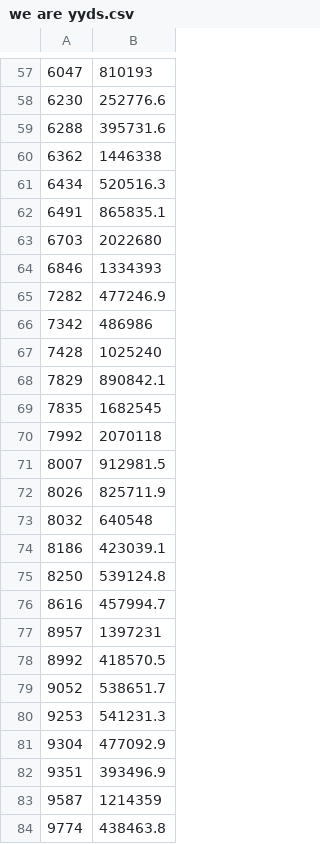
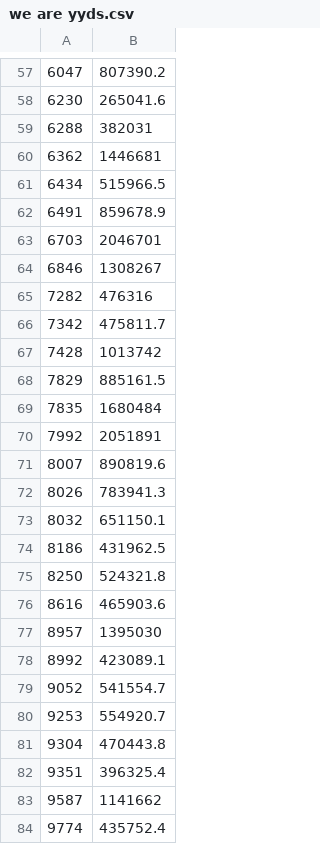
Before and after one commit to inordia/MUSA508_Midterm, a CSV file: we are yyds.csv, drawn as a sheet; only a part is shown, gaps mark what is left out; the diff covers the shown part only; the diff names each change by its address in the sheet, - before the commit and + after, or states it on an @@ line.

```diff
--- a/we are yyds.csv
+++ b/we are yyds.csv
-B57: 810193
+B57: 807390.2
-B58: 252776.6
+B58: 265041.6
-B59: 395731.6
+B59: 382031
-B60: 1446338
+B60: 1446681
-B61: 520516.3
+B61: 515966.5
-B62: 865835.1
+B62: 859678.9
-B63: 2022680
+B63: 2046701
-B64: 1334393
+B64: 1308267
-B65: 477246.9
+B65: 476316
-B66: 486986
+B66: 475811.7
-B67: 1025240
+B67: 1013742
-B68: 890842.1
+B68: 885161.5
-B69: 1682545
+B69: 1680484
-B70: 2070118
+B70: 2051891
-B71: 912981.5
+B71: 890819.6
-B72: 825711.9
+B72: 783941.3
-B73: 640548
+B73: 651150.1
-B74: 423039.1
+B74: 431962.5
-B75: 539124.8
+B75: 524321.8
-B76: 457994.7
+B76: 465903.6
-B77: 1397231
+B77: 1395030
-B78: 418570.5
+B78: 423089.1
-B79: 538651.7
+B79: 541554.7
-B80: 541231.3
+B80: 554920.7
-B81: 477092.9
+B81: 470443.8
-B82: 393496.9
+B82: 396325.4
-B83: 1214359
+B83: 1141662
-B84: 438463.8
+B84: 435752.4
```
Also changed, not shown: 2 added rows, 1 removed row and 71 edited cells elsewhere in this file.
